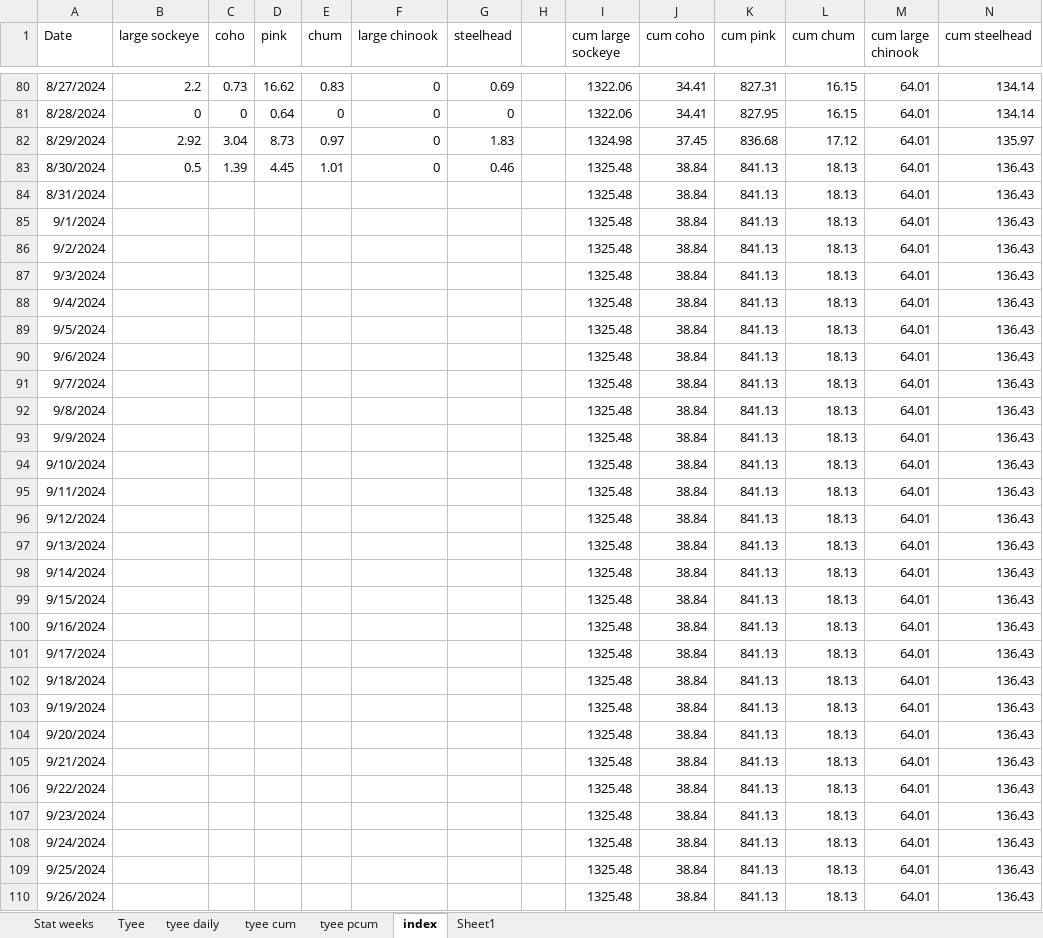
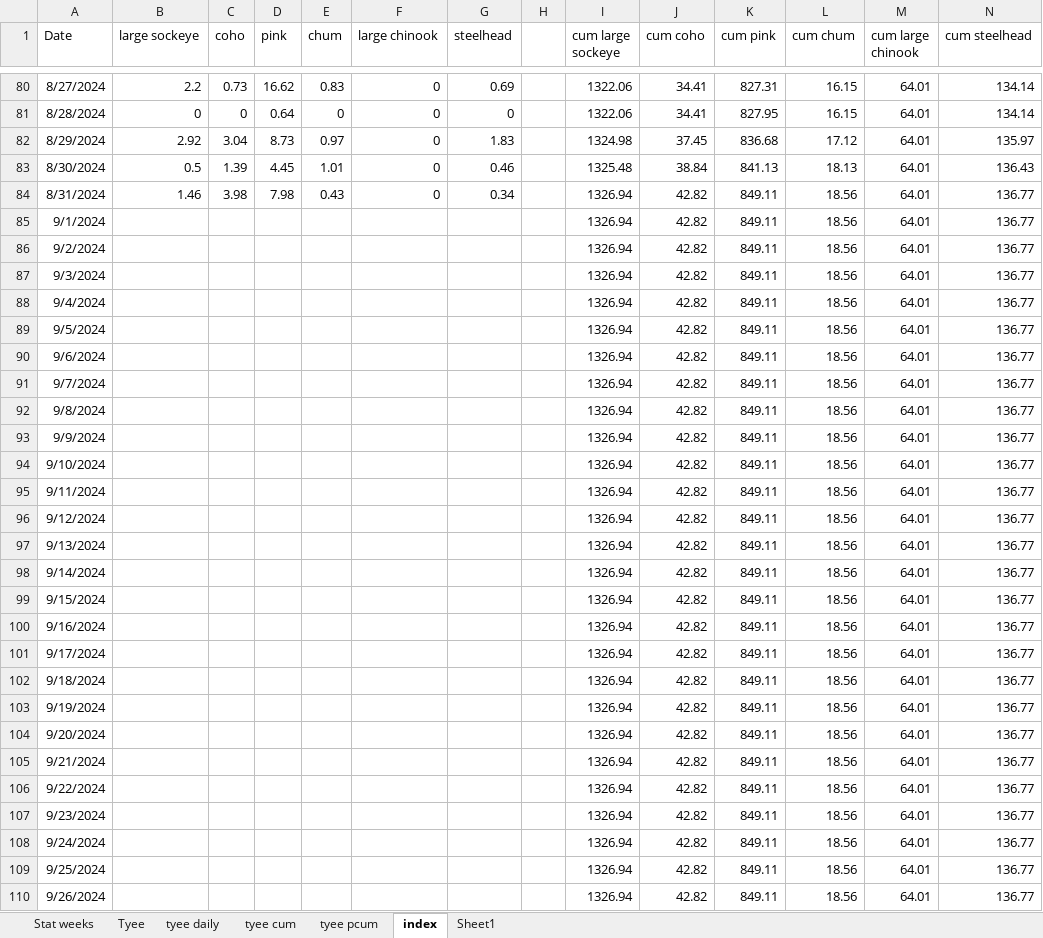
Before and after one commit to Coastland-Research/skeena-salmon-inseason-updates, an Excel workbook: data/Tyee data 2024.xlsx, sheet index, drawn as a sheet; only a part is shown, gaps mark what is left out; values as stored, in another font and other column widths than the file's, no borders; the diff covers the shown part only; the diff names each change by its address in the sheet, - before the commit and + after, or states it on an @@ line.

```diff
--- a/data/Tyee data 2024.xlsx (sheet index)
+++ b/data/Tyee data 2024.xlsx (sheet index)
-B84 (large sockeye): (empty)
+B84 (large sockeye): 1.46
-C84 (coho): (empty)
+C84 (coho): 3.98
-D84 (pink): (empty)
+D84 (pink): 7.98
-E84 (chum): (empty)
+E84 (chum): 0.43
-F84 (large chinook): (empty)
+F84 (large chinook): 0
-G84 (steelhead): (empty)
+G84 (steelhead): 0.34
-I84:I110 (cum large sockeye): 1325.48
+I84:I110 (cum large sockeye): 1326.94
-J84:J110 (cum coho): 38.84
+J84:J110 (cum coho): 42.82
-K84:K110 (cum pink): 841.13
+K84:K110 (cum pink): 849.11
-L84:L110 (cum chum): 18.13
+L84:L110 (cum chum): 18.56
-N84:N110 (cum steelhead): 136.43
+N84:N110 (cum steelhead): 136.77
```
Also changed, not shown: 45 edited cells elsewhere in this sheet, sheet Tyee, sheet tyee daily, sheet tyee cum, data/babine data 2024.xlsx, 38 other files.
